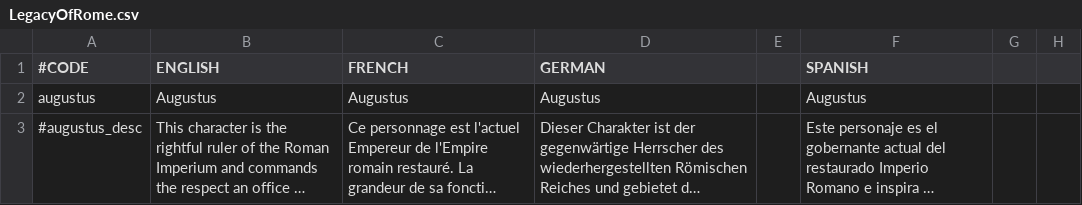
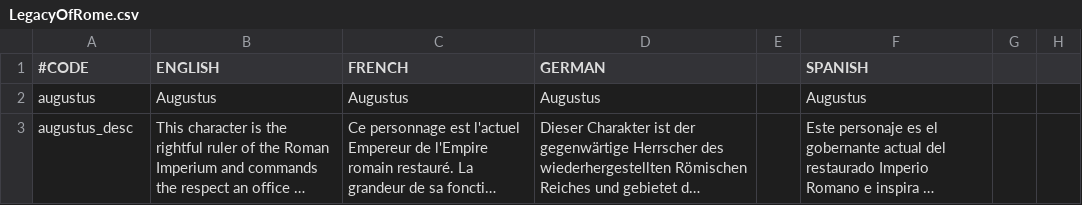
Before and after one commit to HorizonFulcrum/Rise-of-a-Sovereign, a CSV file: riseofasovereign/localisation/LegacyOfRome.csv, drawn as a sheet; only a part is shown; long unchanged cells end in …; the diff names each change by its address in the sheet, - before the commit and + after, or states it on an @@ line.

```diff
--- a/riseofasovereign/localisation/LegacyOfRome.csv
+++ b/riseofasovereign/localisation/LegacyOfRome.csv
-A3 (#CODE): #augustus_desc
+A3 (#CODE): augustus_desc
```
Also changed, not shown: riseofasovereign/localisation/000_Empire_names.csv, 6 other files.
